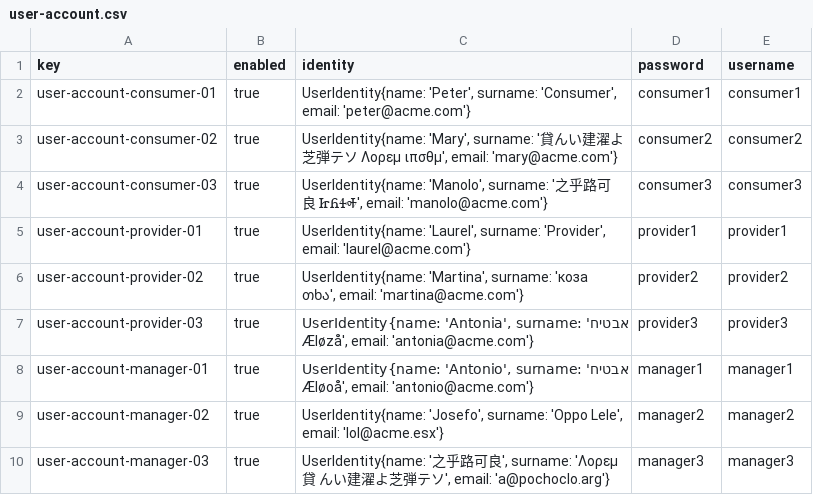
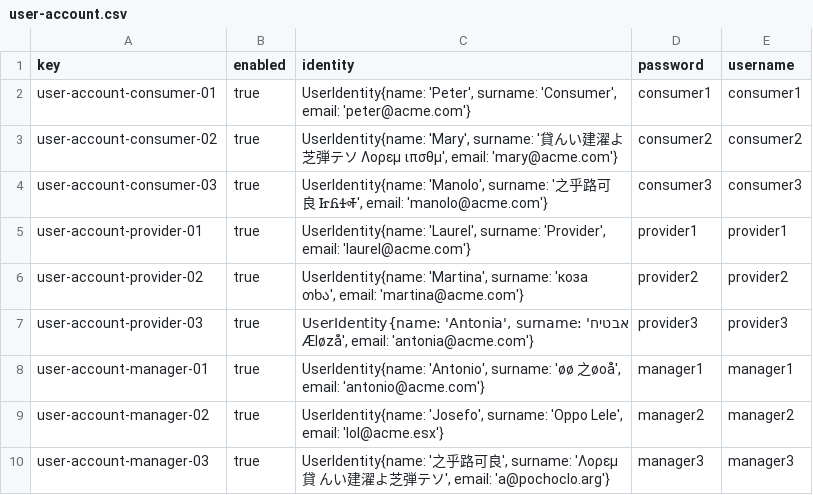
Before and after one commit to Davidvt04/Acme-ANS-C1.61, a CSV file: src/main/resources/WEB-INF/data/sample/user-account.csv, drawn as a sheet.

```diff
--- a/src/main/resources/WEB-INF/data/sample/user-account.csv
+++ b/src/main/resources/WEB-INF/data/sample/user-account.csv
@@ -7,3 +7,3 @@ user-account-provider-02,true,"UserIdentity{name: 'Martina', surname: 'коза
 user-account-provider-03,true,"UserIdentity{name: 'Antonia', surname: 'אבטיח Æløzå', email: 'antonia@acme.com'}",provider3,provider3
-user-account-manager-01,true,"UserIdentity{name: 'Antonio', surname: 'אבטיח Æløoå', email: 'antonio@acme.com'}",manager1,manager1
+user-account-manager-01,true,"UserIdentity{name: 'Antonio', surname: 'øø 之øoå', email: 'antonio@acme.com'}",manager1,manager1
 user-account-manager-02,true,"UserIdentity{name: 'Josefo', surname: 'Oppo Lele', email: 'lol@acme.esx'}",manager2,manager2
```
Also changed, not shown: src/main/resources/WEB-INF/data/sample/manager.csv.
